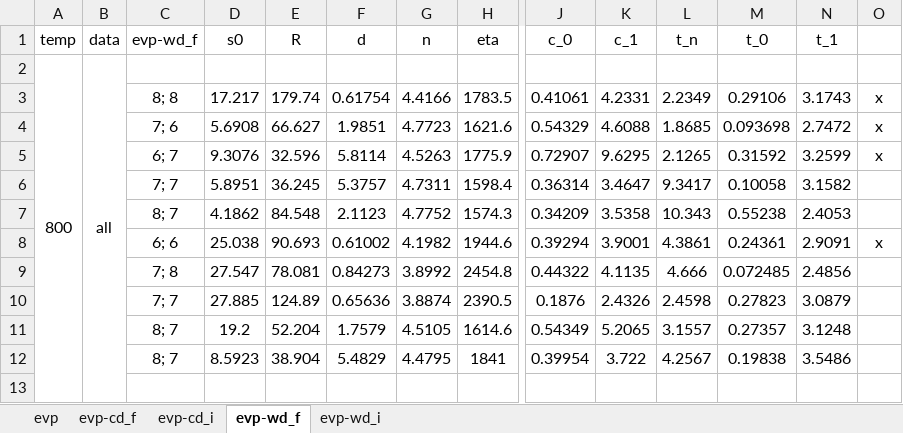
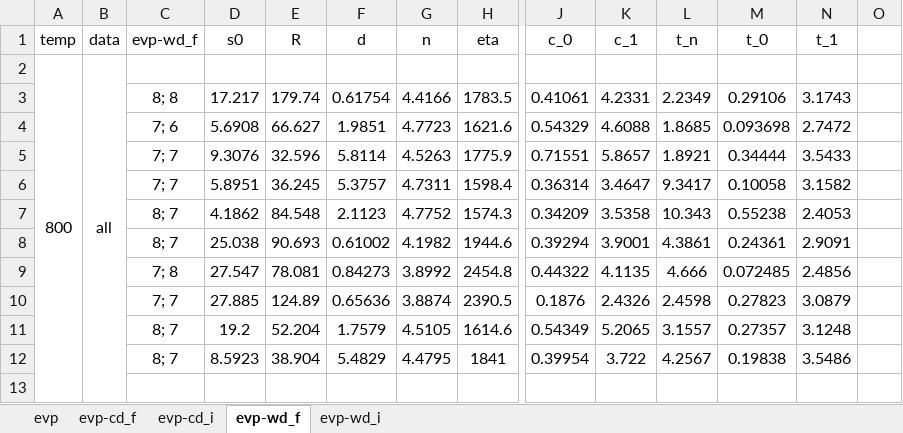
Before and after one commit to ACME-MG/moga_neml, an Excel workbook: scripts/__other__/__sem__.xlsx, sheet evp-wd_f, drawn as a sheet; only a part is shown, gaps mark what is left out; values as stored, in another font and other column widths than the file's, no borders; removed rows and columns are numbered as before the commit, all else as after; rows hold the shown columns only; the diff covers the shown part only; the diff names each change by its address in the sheet, - before the commit and + after, or states it on an @@ line.

```diff
--- a/scripts/__other__/__sem__.xlsx (sheet evp-wd_f)
+++ b/scripts/__other__/__sem__.xlsx (sheet evp-wd_f)
-O3:O4: x
+O3:O4: (empty)
-row 5:  |  | 6; 7 | 9.3076 | 32.596 | 5.8114 | 4.5263 | 1775.9 | 0.72907 | 9.6295 | 2.1265 | 0.31592 | 3.2599 | x
+row 5:  |  | 7; 7 | 9.3076 | 32.596 | 5.8114 | 4.5263 | 1775.9 | 0.71551 | 5.8657 | 1.8921 | 0.34444 | 3.5433
-C8 (evp-wd_f): 6; 6
+C8 (evp-wd_f): 8; 7
-O8: x
+O8: (empty)
```
Also changed, not shown: 7 added rows, 7 removed rows and 7 edited cells elsewhere in this sheet, sheet evp, 7 other files.
